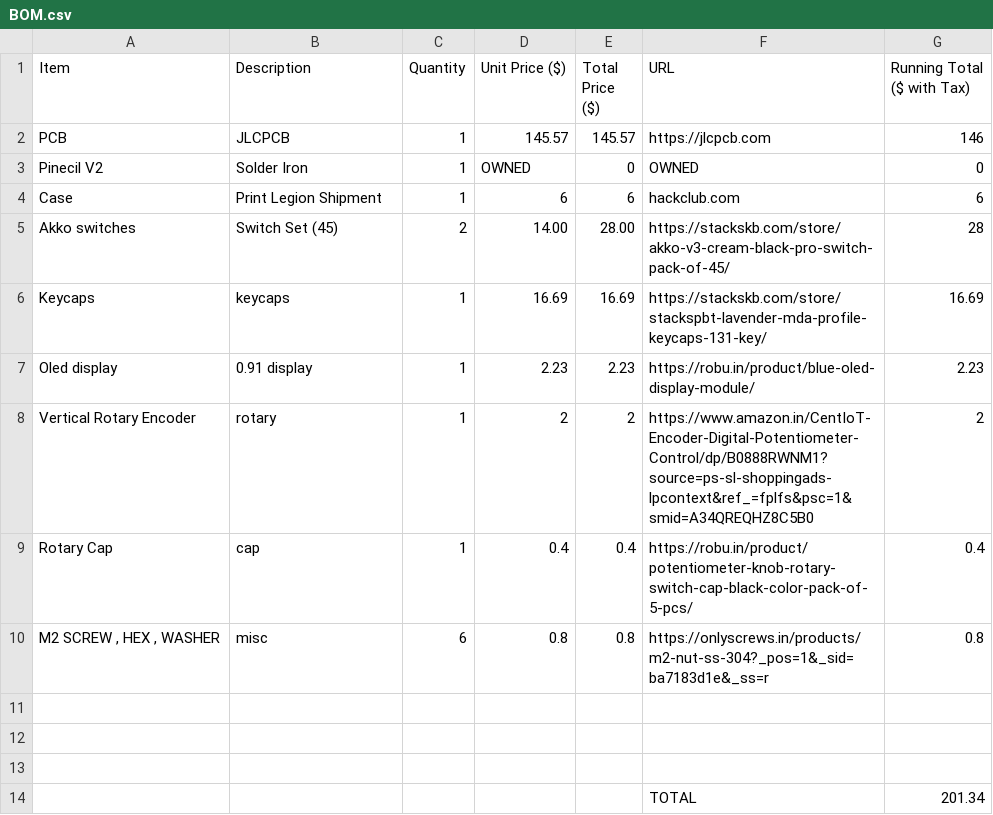
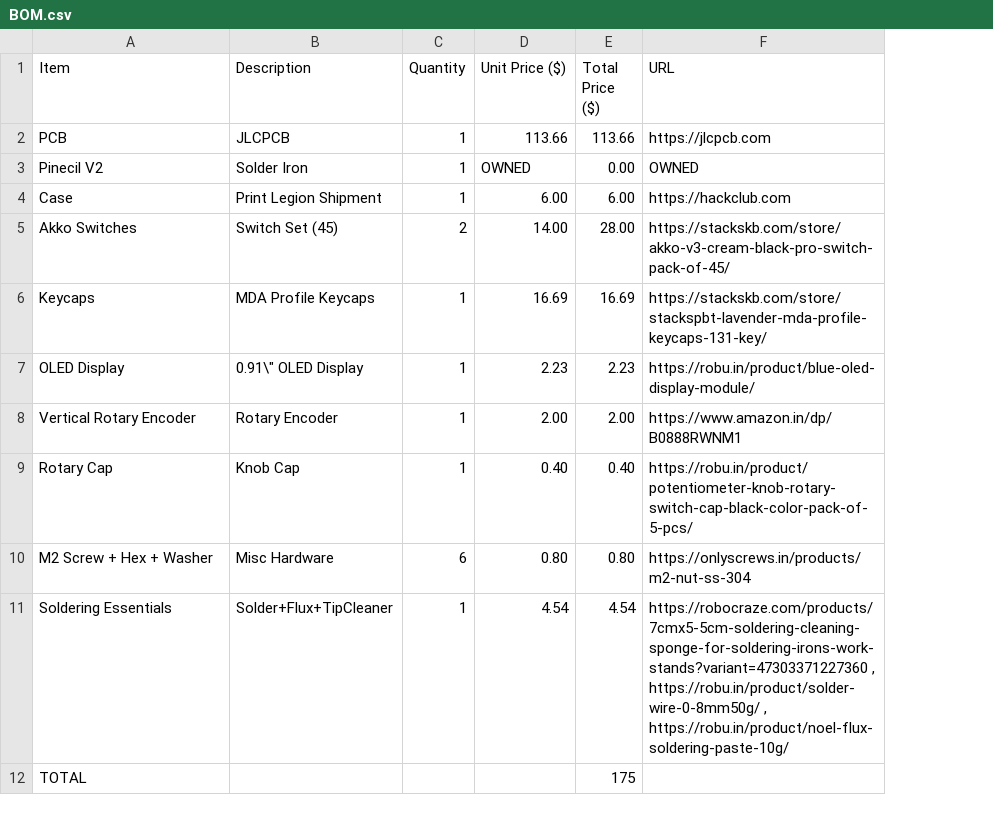
Before and after one commit to Enderman8843/Rhenium, a CSV file: BOM.csv, drawn as a sheet; removed rows and columns are numbered as before the commit, all else as after; the diff names each change by its address in the sheet, - before the commit and + after, or states it on an @@ line.

Commit message:
Update BOM.csv

```diff
--- a/BOM.csv
+++ b/BOM.csv
-column G (Running Total ($ with Tax)), rows 2-9: 146 | 0 | 6 | 28 | 16.69 | 2.23 | 2 | 0.4
-D2 (Unit Price ($)): 145.57
+D2 (Unit Price ($)): 113.66
-E2 (Total Price ($)): 145.57
+E2 (Total Price ($)): 113.66
-E3 (Total Price ($)): 0
+E3 (Total Price ($)): 0.00
-D4 (Unit Price ($)): 6
+D4 (Unit Price ($)): 6.00
-E4 (Total Price ($)): 6
+E4 (Total Price ($)): 6.00
-F4 (URL): hackclub.com
+F4 (URL): https://hackclub.com
-A5 (Item): Akko switches
+A5 (Item): Akko Switches
-B6 (Description): keycaps
+B6 (Description): MDA Profile Keycaps
-A7 (Item): Oled display
+A7 (Item): OLED Display
-B7 (Description): 0.91 display
+B7 (Description): 0.91\" OLED Display
-B8 (Description): rotary
+B8 (Description): Rotary Encoder
-D8 (Unit Price ($)): 2
+D8 (Unit Price ($)): 2.00
-E8 (Total Price ($)): 2
+E8 (Total Price ($)): 2.00
-F8 (URL): https://www.amazon.in/CentIoT-Encoder-Digital-Potentiometer-Control/dp/B0888RWNM1?source=ps-sl-shoppingads-lpcontext&ref_=fplfs&psc=1&smid=A34QREQHZ8C5B0
+F8 (URL): https://www.amazon.in/dp/B0888RWNM1
-B9 (Description): cap
+B9 (Description): Knob Cap
-D9 (Unit Price ($)): 0.4
+D9 (Unit Price ($)): 0.40
-E9 (Total Price ($)): 0.4
+E9 (Total Price ($)): 0.40
-row 10: M2 SCREW , HEX , WASHER | misc | 6 | 0.8 | 0.8 | https://onlyscrews.in/products/m2-nut-ss-304?_pos=1&_sid=ba7183d1e&_ss=r | 0.8
-row 10: (empty)
+row 10: M2 Screw + Hex + Washer | Misc Hardware | 6 | 0.80 | 0.80 | https://onlyscrews.in/products/m2-nut-ss-304
-row 11: (empty)
+row 11: Soldering Essentials | Solder+Flux+TipCleaner | 1 | 4.54 | 4.54 | https://robocraze.com/products/7cmx5-5cm-soldering-cleaning-sponge-for-soldering-irons-work-stands?variant=47303371227360 , https://robu.in/product/solder-wire-0-8mm50g/ , https://robu.in/product/noel-flux-soldering-paste-10g/
-row 12: (empty)
+row 12: TOTAL |  |  |  | 175
-row 14:  |  |  |  |  | TOTAL | 201.34
```
